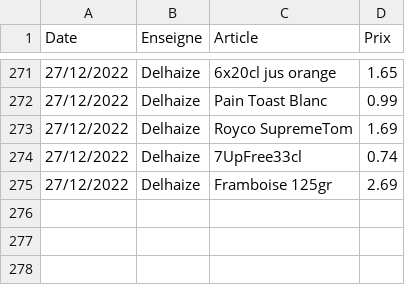
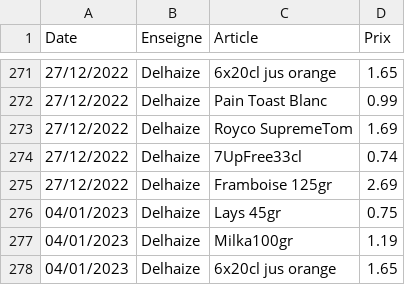
Before and after one commit to TuxStory/ComPrix, a CSV file: ArticlesData.csv, drawn as a sheet; only a part is shown, gaps mark what is left out.

```diff
--- a/ArticlesData.csv
+++ b/ArticlesData.csv
@@ -275 +275,4 @@ Date,Enseigne,Article,Prix
 27/12/2022,Delhaize,Framboise 125gr,2.69
+04/01/2023,Delhaize,Lays 45gr,0.75
+04/01/2023,Delhaize,Milka100gr,1.19
+04/01/2023,Delhaize,6x20cl jus orange,1.65
```
Also changed, not shown: 1 other file.
